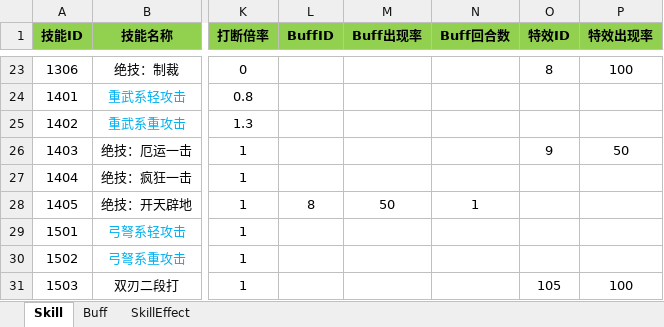
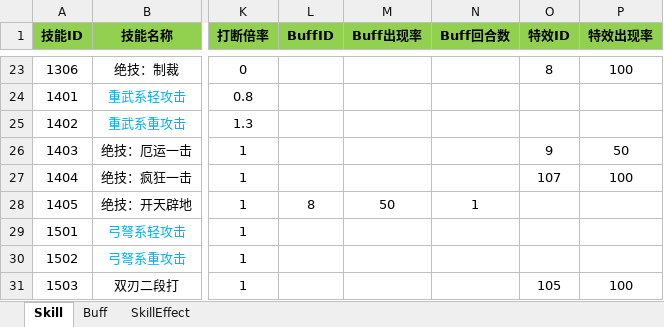
Before and after one commit to huzhangyang/ChineseRoguelikeGame, an Excel workbook: Documents/ExcelData/SkillData.xlsx, sheet Skill, drawn as a sheet; only a part is shown, gaps mark what is left out; values as stored, in another font and other column widths than the file's, no borders; the diff names each change by its address in the sheet, - before the commit and + after, or states it on an @@ line.

```diff
--- a/Documents/ExcelData/SkillData.xlsx (sheet Skill)
+++ b/Documents/ExcelData/SkillData.xlsx (sheet Skill)
-O27 (特效ID): (empty)
+O27 (特效ID): 107
-P27 (特效出现率): (empty)
+P27 (特效出现率): 100
```
Also changed, not shown: sheet SkillEffect, Documents/ExcelData/ItemData.xlsx, 7 other files.
